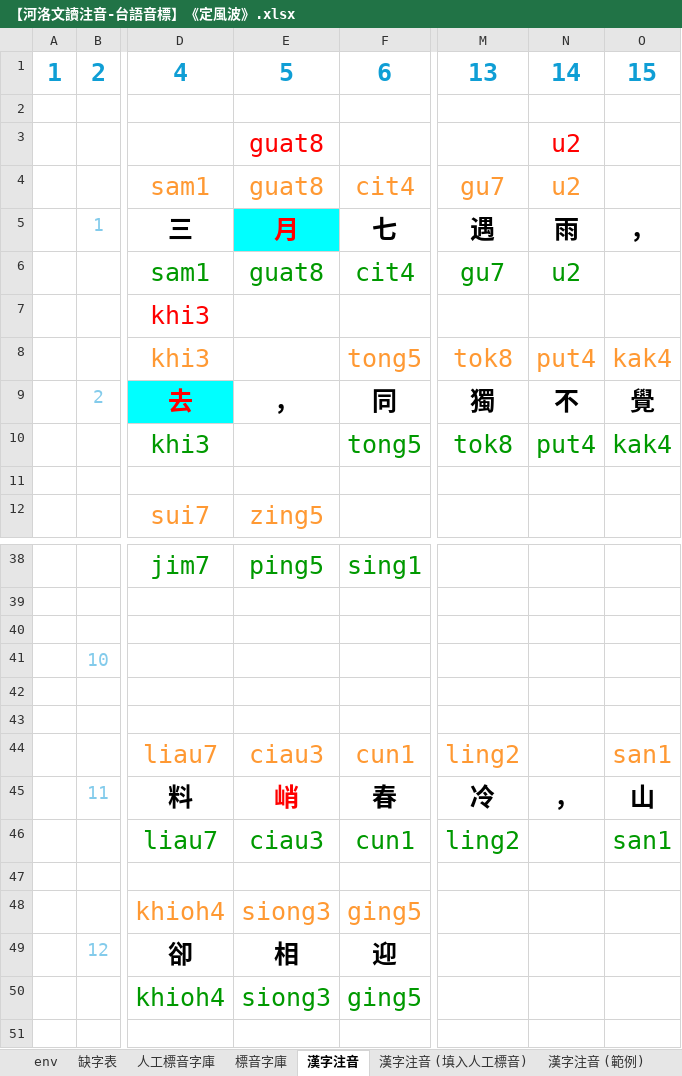
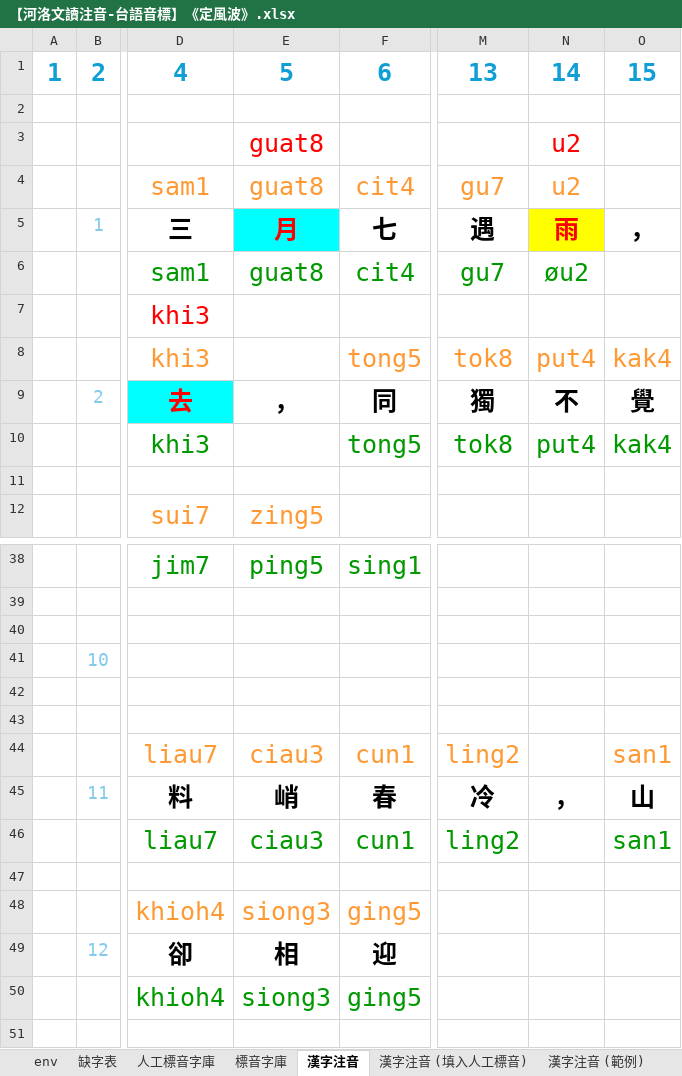
Before and after one commit to AlanJui/Piau-Im, an Excel workbook: output7/【河洛文讀注音-台語音標】《定風波》.xlsx, sheet 漢字注音, drawn as a sheet; only a part is shown, gaps mark what is left out; values as stored, in another font and other column widths than the file's, no borders; conditional formats not drawn; the diff names each change by its address in the sheet, - before the commit and + after, or states it on an @@ line.

```diff
--- a/output7/【河洛文讀注音-台語音標】《定風波》.xlsx (sheet 漢字注音)
+++ b/output7/【河洛文讀注音-台語音標】《定風波》.xlsx (sheet 漢字注音)
@@ N5 fill: none → #FFFF00, text colour: black → #FF0000 @@
-N6: u2
+N6: øu2
-E45 text colour: #FF0000
+E45 text colour: black
```
Also changed, not shown: sheet 標音字庫, sheet 人工標音字庫, 6 other files.
